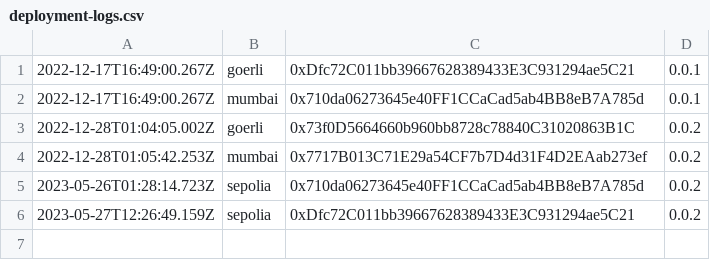
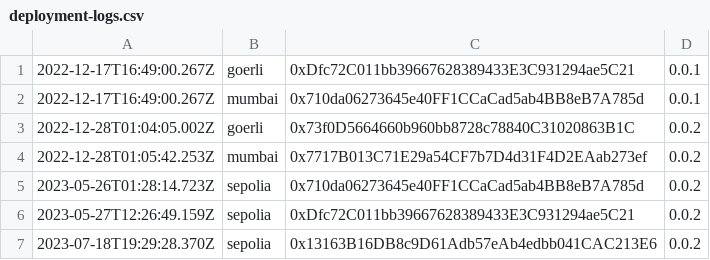
Before and after one commit to caseywoolley/fairground, a CSV file: scripts/deployment-logs.csv, drawn as a sheet; the diff names each change by its address in the sheet, - before the commit and + after, or states it on an @@ line.

```diff
--- a/scripts/deployment-logs.csv
+++ b/scripts/deployment-logs.csv
+row 7: 2023-07-18T19:29:28.370Z | sepolia | 0x13163B16DB8c9D61Adb57eAb4edbb041CAC213E6 | 0.0.2
```
Also changed, not shown: 7 other files.
